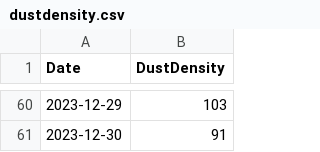
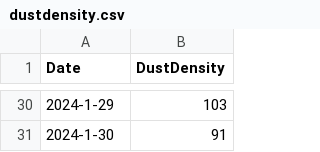
Before and after one commit to CrazyImmortal/dustdensity, a CSV file: dustdensity.csv, drawn as a sheet; only a part is shown, gaps mark what is left out; the diff covers the shown part only.

```diff
--- a/dustdensity.csv
+++ b/dustdensity.csv
@@ -60,2 +30,2 @@
-"2023-12-29","103"
-"2023-12-30","91"
+"2024-1-29","103"
+"2024-1-30","91"
```
Also changed, not shown: 30 removed rows and 28 edited cells elsewhere in this file.
